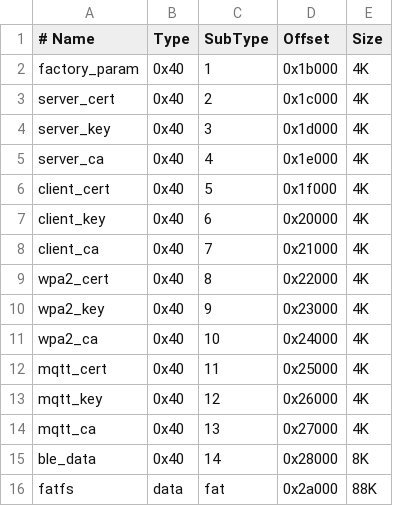
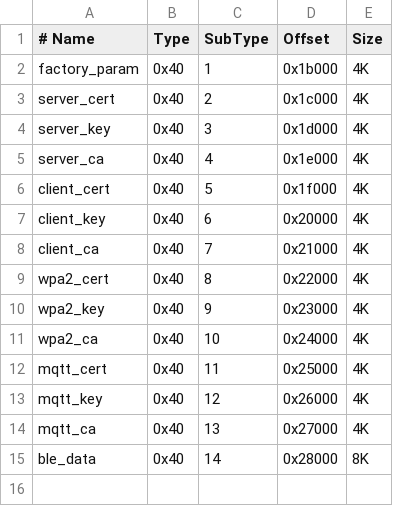
Before and after one commit to espressif/esp-at, a CSV file: module_config/module_esp32c2-2mb/at_customize.csv, drawn as a sheet; the diff names each change by its address in the sheet, - before the commit and + after, or states it on an @@ line.

Commit message:
optimise: Adjusted esp32-c2 2mb partition

```diff
--- a/module_config/module_esp32c2-2mb/at_customize.csv
+++ b/module_config/module_esp32c2-2mb/at_customize.csv
-row 16: fatfs | data | fat | 0x2a000 | 88K
```
